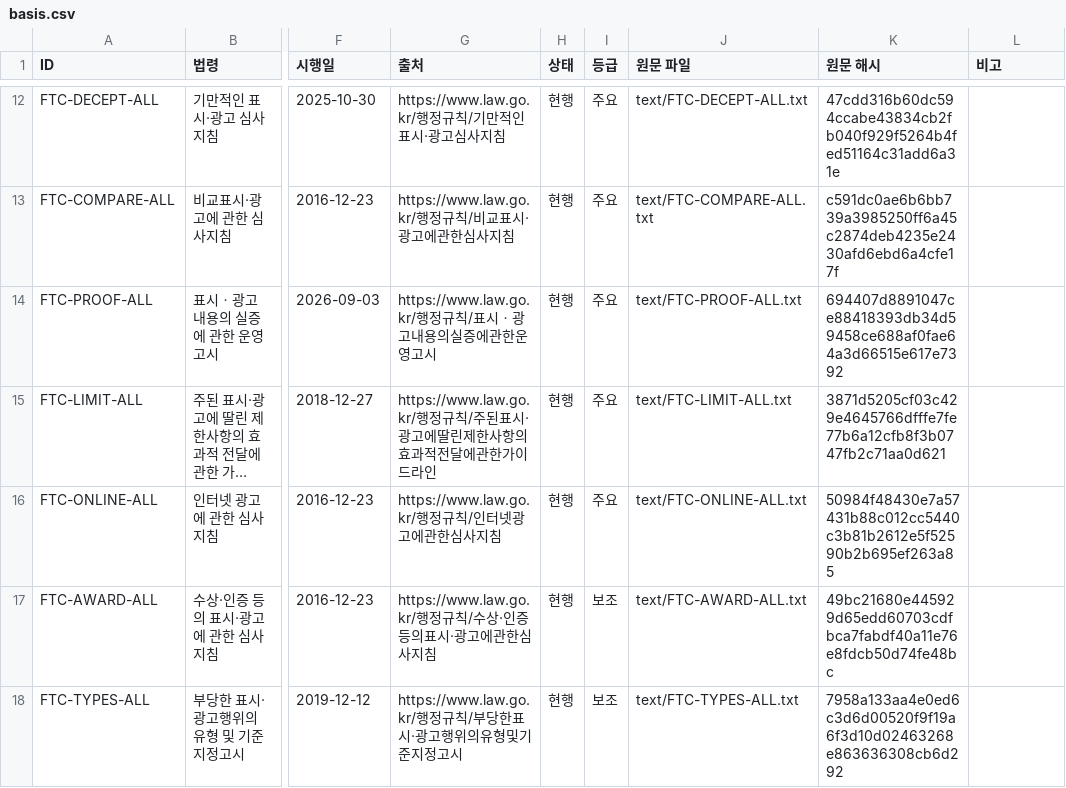
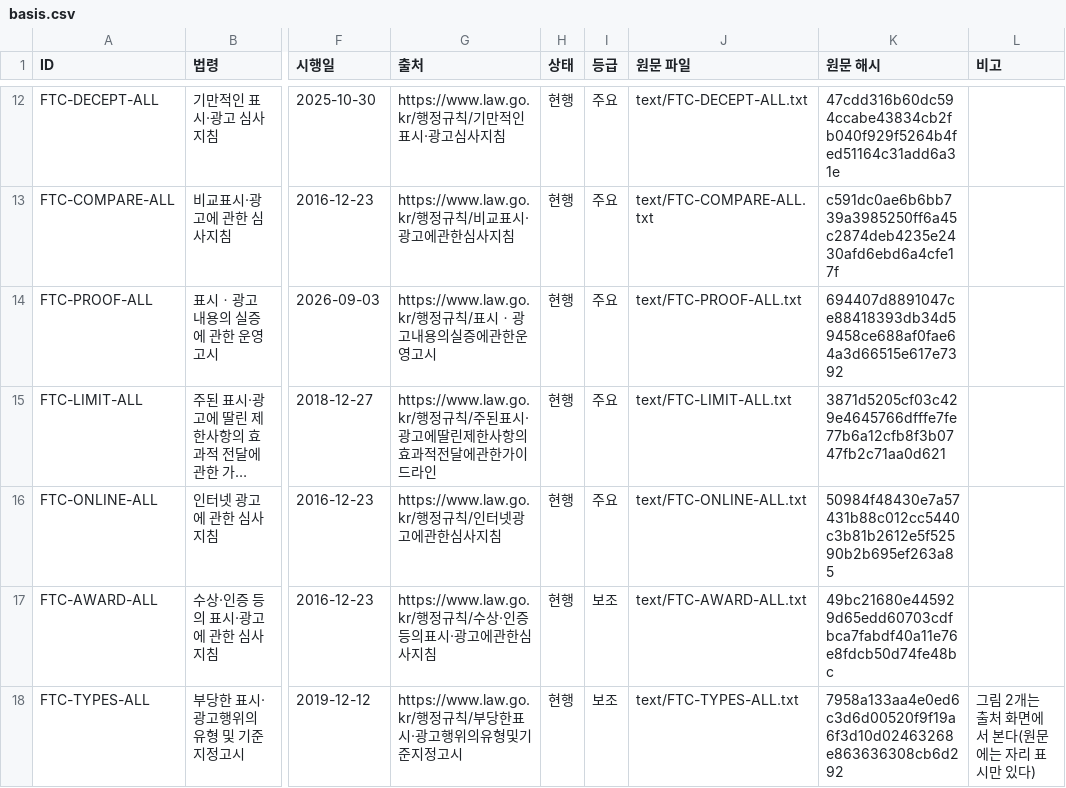
Before and after one commit to milllafo/harness-krlaw-packs, a CSV file: packs/ad-general/basis.csv, drawn as a sheet; only a part is shown, gaps mark what is left out; long unchanged cells end in …; the diff names each change by its address in the sheet, - before the commit and + after, or states it on an @@ line.

Commit message:
비고 2026-11-11: ad-general FTC-TYPES-ALL 그림 안내 한 줄

```diff
--- a/packs/ad-general/basis.csv
+++ b/packs/ad-general/basis.csv
-L18 (비고): (empty)
+L18 (비고): 그림 2개는 출처 화면에서 본다(원문에는 자리 표시만 있다)
```
Also changed, not shown: 2 other files.
